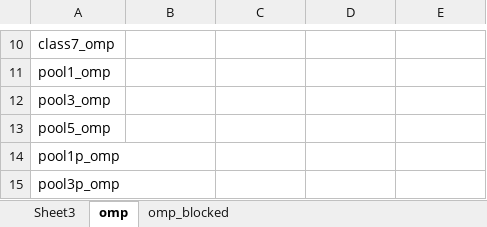
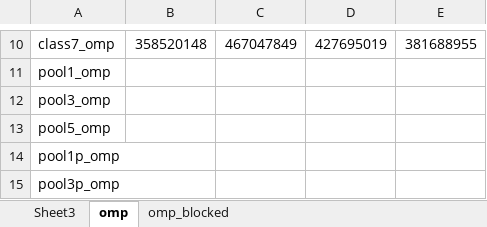
Before and after one commit to kzhao32/cs758workloads, an Excel workbook: data.xlsx, sheet omp, drawn as a sheet; only a part is shown, gaps mark what is left out; values as stored, in another font and other column widths than the file's, no borders; the diff covers the shown part only; the diff names each change by its address in the sheet, - before the commit and + after, or states it on an @@ line.

```diff
--- a/data.xlsx (sheet omp)
+++ b/data.xlsx (sheet omp)
-B10: (empty)
+B10: 358520148
-C10: (empty)
+C10: 467047849
-D10: (empty)
+D10: 427695019
-E10: (empty)
+E10: 381688955
```
Also changed, not shown: 29 edited cells elsewhere in this sheet.
